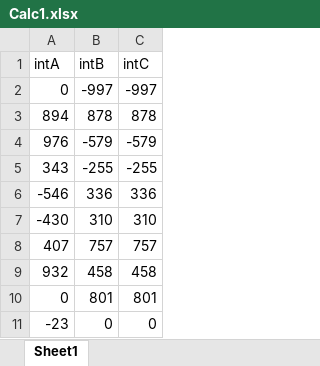
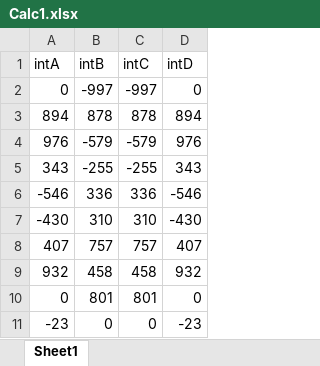
Before and after one commit to waseem78669/Calcu, an Excel workbook: Calc1.xlsx, sheet Sheet1, drawn as a sheet; only a part is shown; values as stored, in another font and other column widths than the file's, no borders; the diff names each change by its address in the sheet, - before the commit and + after, or states it on an @@ line.

Commit message:
changes by Iammuzaffar

```diff
--- a/Calc1.xlsx (sheet Sheet1)
+++ b/Calc1.xlsx (sheet Sheet1)
+column D (intD), rows 2-11: 0 | 894 | 976 | 343 | -546 | -430 | 407 | 932 | 0 | -23
```
